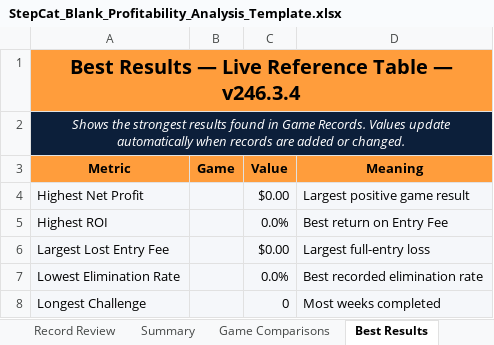
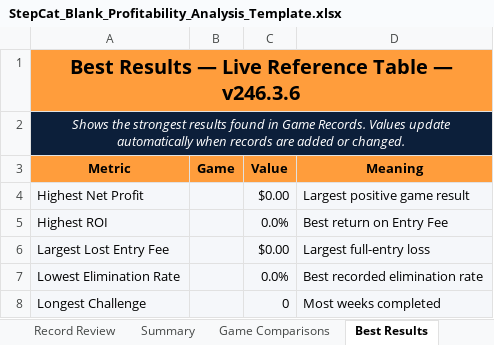
Before and after one commit to gatorball345-ux/StepBet-Profit-Calculator-, an Excel workbook: StepCat_Blank_Profitability_Analysis_Template.xlsx, sheet Best Results, drawn as a sheet; values as stored, in another font and other column widths than the file's, no borders; the diff names each change by its address in the sheet, - before the commit and + after, or states it on an @@ line.

```diff
--- a/StepCat_Blank_Profitability_Analysis_Template.xlsx (sheet Best Results)
+++ b/StepCat_Blank_Profitability_Analysis_Template.xlsx (sheet Best Results)
-A1 (Metric): …Table — v246.3.4
+A1 (Metric): …Table — v246.3.6
```
Also changed, not shown: sheet Instructions, sheet Game Records, sheet Summary, sheet Game Comparisons, 2 other files.
